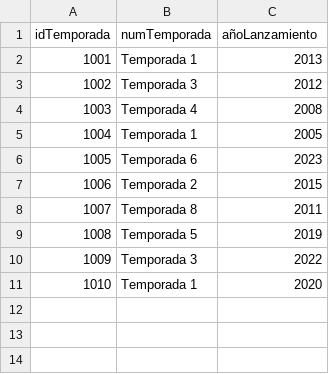
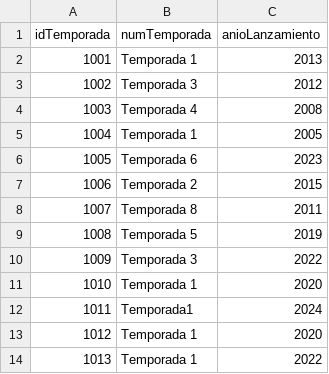
Before and after one commit to natam226/Actividad8, a CSV file: CargaDatos/Temporadas.csv, drawn as a sheet.

```diff
--- a/CargaDatos/Temporadas.csv
+++ b/CargaDatos/Temporadas.csv
@@ -1,2 +1,2 @@
-idTemporada,numTemporada,añoLanzamiento
+idTemporada,numTemporada,anioLanzamiento
 1001,Temporada 1,2013
@@ -11 +11,4 @@ idTemporada,numTemporada,añoLanzamiento
 1010,Temporada 1,2020
+1011,Temporada1,2024
+1012,Temporada 1,2020
+1013,Temporada 1,2022
```
Also changed, not shown: CargaDatos/Episodios.csv, CargaDatos/Series.csv, 2 other files.
